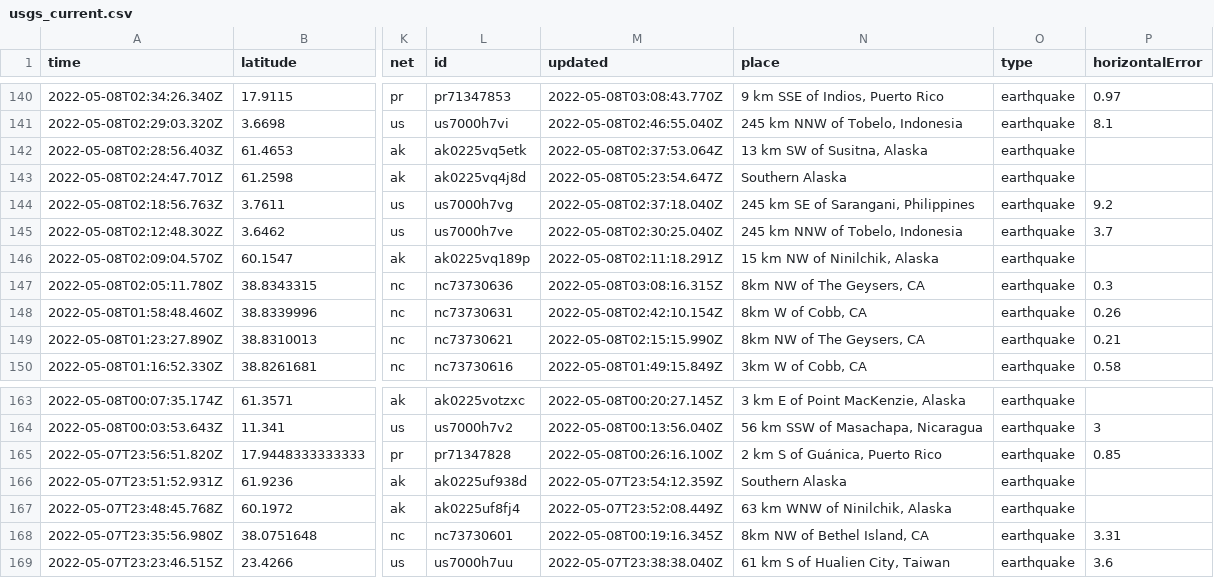
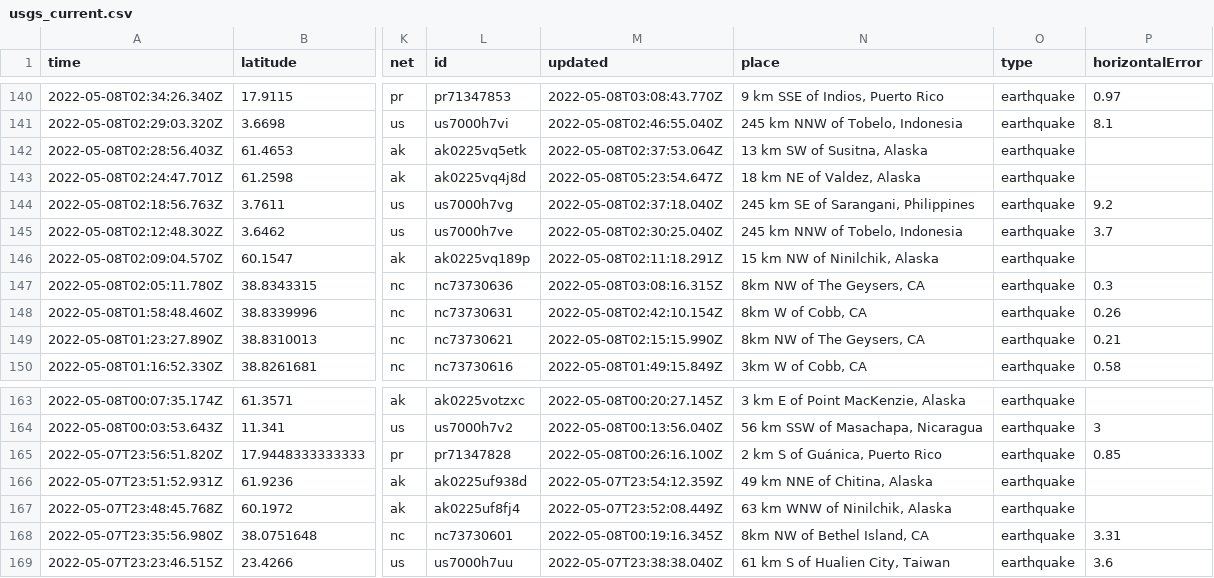
Before and after one commit to cveltri/my-data-robot, a CSV file: usgs_current.csv, drawn as a sheet; only a part is shown, gaps mark what is left out; the diff covers the shown part only; the diff names each change by its address in the sheet, - before the commit and + after, or states it on an @@ line.

```diff
--- a/usgs_current.csv
+++ b/usgs_current.csv
-N143 (place): Southern Alaska
+N143 (place): 18 km NE of Valdez, Alaska
-N166 (place): Southern Alaska
+N166 (place): 49 km NNE of Chitina, Alaska
```
Also changed, not shown: 20 edited cells elsewhere in this file.
